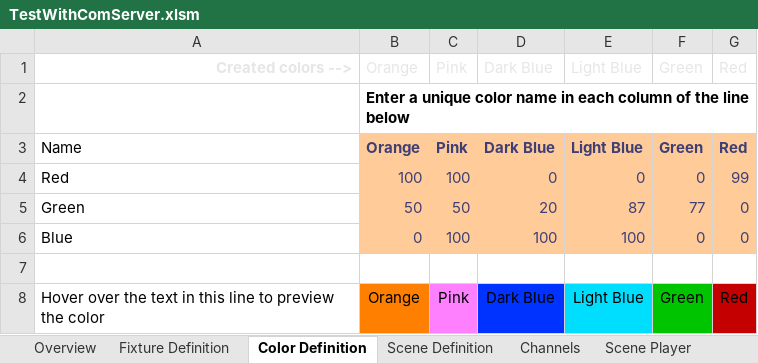
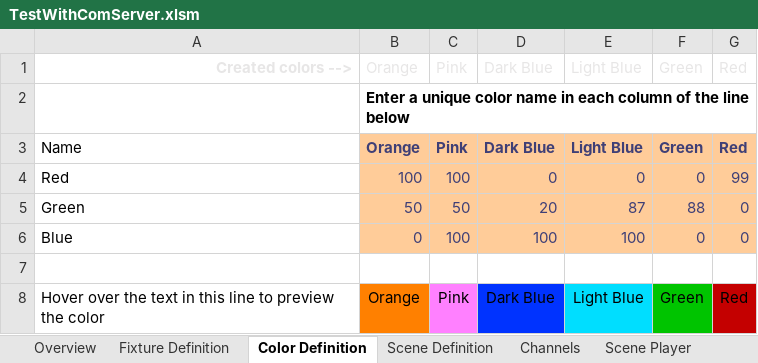
Before and after one commit to personalnexus/AuLiCom, an Excel workbook: doc/Excel/TestWithComServer.xlsm, sheet Color Definition, drawn as a sheet; values as stored, in another font and other column widths than the file's, no borders; conditional formats not drawn; the diff names each change by its address in the sheet, - before the commit and + after, or states it on an @@ line.

```diff
--- a/doc/Excel/TestWithComServer.xlsm (sheet Color Definition)
+++ b/doc/Excel/TestWithComServer.xlsm (sheet Color Definition)
-F5: 77
+F5: 88
```
Also changed, not shown: sheet Scene Player, sheet Overview, sheet Channels, formulas that keep their value, charts or pictures, 2 other files.
